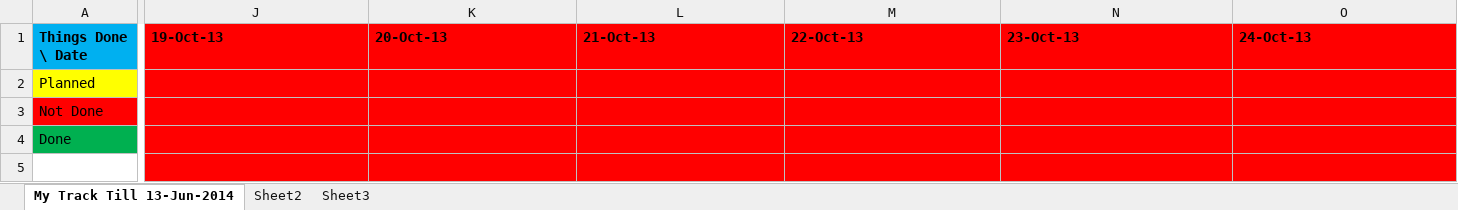
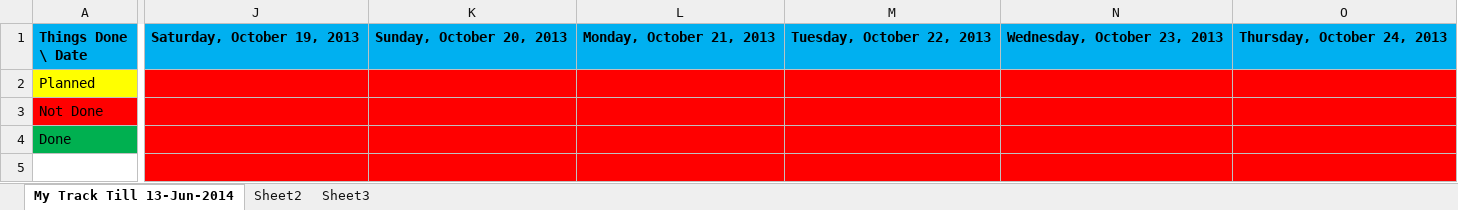
Before and after one commit to eedsva/mytrack, an Excel workbook: Track Of Sarath.xlsx, sheet My Track Till 13-Jun-2014, drawn as a sheet; only a part is shown, gaps mark what is left out; values as stored, in another font and other column widths than the file's, no borders; the diff covers the shown part only; the diff names each change by its address in the sheet, - before the commit and + after, or states it on an @@ line.

Commit message:
updated

```diff
--- a/Track Of Sarath.xlsx (sheet My Track Till 13-Jun-2014)
+++ b/Track Of Sarath.xlsx (sheet My Track Till 13-Jun-2014)
-J1: 19-Oct-13
+J1: Saturday, October 19, 2013
-J1:O1 fill: #FF0000
+J1:O1 fill: #00B0F0
-K1: 20-Oct-13
+K1: Sunday, October 20, 2013
-L1: 21-Oct-13
+L1: Monday, October 21, 2013
-M1: 22-Oct-13
+M1: Tuesday, October 22, 2013
-N1: 23-Oct-13
+N1: Wednesday, October 23, 2013
-O1: 24-Oct-13
+O1: Thursday, October 24, 2013
```
Also changed, not shown: 240 edited cells and cell formats elsewhere in this sheet.
